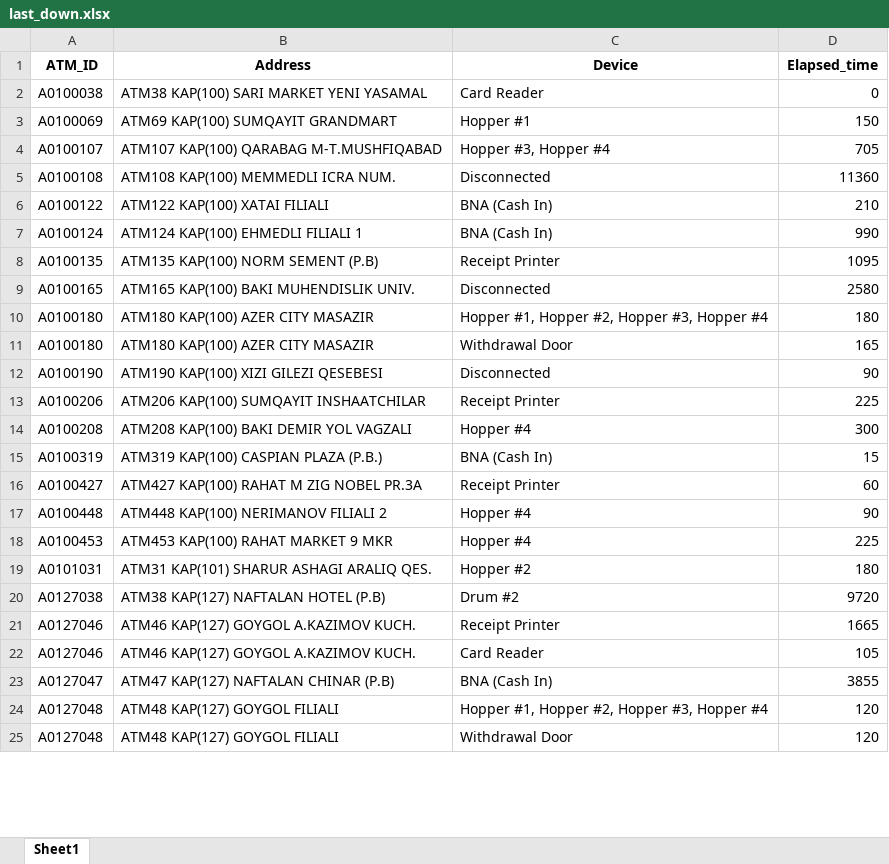
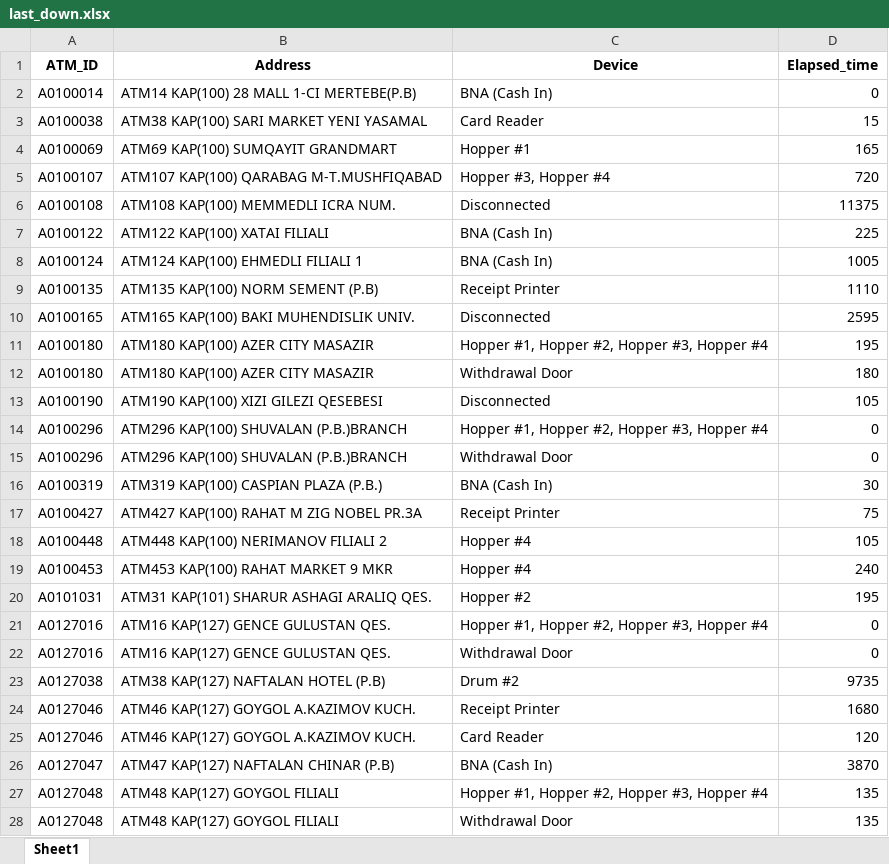
Before and after one commit to kbturgut090/fimi, an Excel workbook: last_down.xlsx, sheet Sheet1, drawn as a sheet; only a part is shown; values as stored, in another font and other column widths than the file's, no borders; removed rows and columns are numbered as before the commit, all else as after; the diff covers the shown part only; the diff names each change by its address in the sheet, - before the commit and + after, or states it on an @@ line.

```diff
--- a/last_down.xlsx (sheet Sheet1)
+++ b/last_down.xlsx (sheet Sheet1)
+row 2: A0100014 | ATM14 KAP(100) 28 MALL 1-CI MERTEBE(P.B) | BNA (Cash In) | 0
-D3 (Elapsed_time): 0
+D3 (Elapsed_time): 15
-D4 (Elapsed_time): 150
+D4 (Elapsed_time): 165
-D5 (Elapsed_time): 705
+D5 (Elapsed_time): 720
-D6 (Elapsed_time): 11360
+D6 (Elapsed_time): 11375
-D7 (Elapsed_time): 210
+D7 (Elapsed_time): 225
-D8 (Elapsed_time): 990
+D8 (Elapsed_time): 1005
-D9 (Elapsed_time): 1095
+D9 (Elapsed_time): 1110
-D10 (Elapsed_time): 2580
+D10 (Elapsed_time): 2595
-D11 (Elapsed_time): 180
+D11 (Elapsed_time): 195
-D12 (Elapsed_time): 165
+D12 (Elapsed_time): 180
-D13 (Elapsed_time): 90
+D13 (Elapsed_time): 105
-row 13: A0100206 | ATM206 KAP(100) SUMQAYIT INSHAATCHILAR | Receipt Printer | 225
-row 14: A0100208 | ATM208 KAP(100) BAKI DEMIR YOL VAGZALI | Hopper #4 | 300
+row 14: A0100296 | ATM296 KAP(100) SHUVALAN (P.B.)BRANCH | Hopper #1, Hopper #2, Hopper #3, Hopper #4 | 0
+row 15: A0100296 | ATM296 KAP(100) SHUVALAN (P.B.)BRANCH | Withdrawal Door | 0
-D16 (Elapsed_time): 15
+D16 (Elapsed_time): 30
-D17 (Elapsed_time): 60
+D17 (Elapsed_time): 75
-D18 (Elapsed_time): 90
+D18 (Elapsed_time): 105
-D19 (Elapsed_time): 225
+D19 (Elapsed_time): 240
-D20 (Elapsed_time): 180
+D20 (Elapsed_time): 195
+row 21: A0127016 | ATM16 KAP(127) GENCE GULUSTAN QES. | Hopper #1, Hopper #2, Hopper #3, Hopper #4 | 0
+row 22: A0127016 | ATM16 KAP(127) GENCE GULUSTAN QES. | Withdrawal Door | 0
-D23 (Elapsed_time): 9720
+D23 (Elapsed_time): 9735
-D24 (Elapsed_time): 1665
+D24 (Elapsed_time): 1680
-D25 (Elapsed_time): 105
+D25 (Elapsed_time): 120
-D26 (Elapsed_time): 3855
+D26 (Elapsed_time): 3870
-D27:D28 (Elapsed_time): 120
+D27:D28 (Elapsed_time): 135
```
Also changed, not shown: other rows of this sheet.
